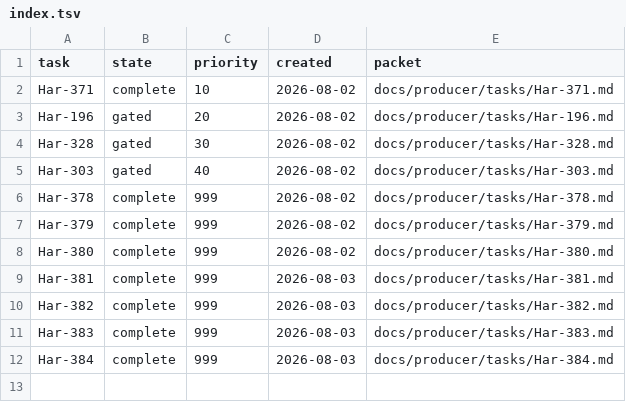
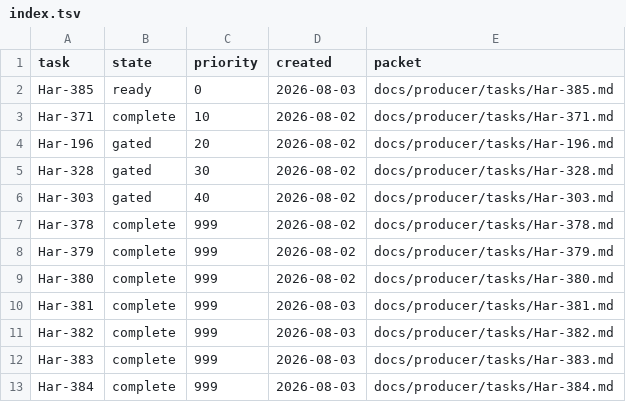
Before and after one commit to rioyokotalab/harness, a TSV file: docs/producer/index.tsv, drawn as a sheet.

Commit message:
Allocate Har-385 branch retirement (#609)
Allocate the producer-owned Har-385 packet for archive-first portfolio branch retirement.

```diff
--- a/docs/producer/index.tsv
+++ b/docs/producer/index.tsv
@@ -1,2 +1,3 @@
 task	state	priority	created	packet
+Har-385	ready	0	2026-08-03	docs/producer/tasks/Har-385.md
 Har-371	complete	10	2026-08-02	docs/producer/tasks/Har-371.md
```
Also changed, not shown: 3 other files.
